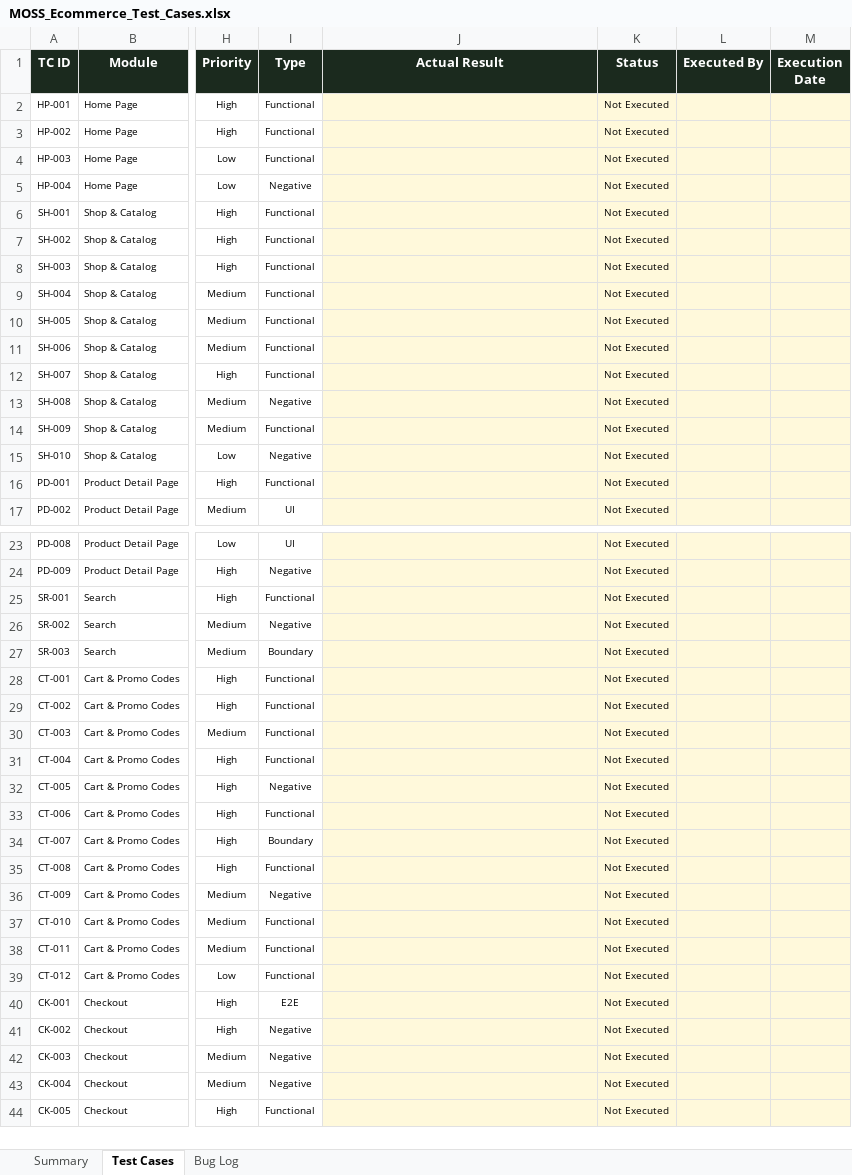
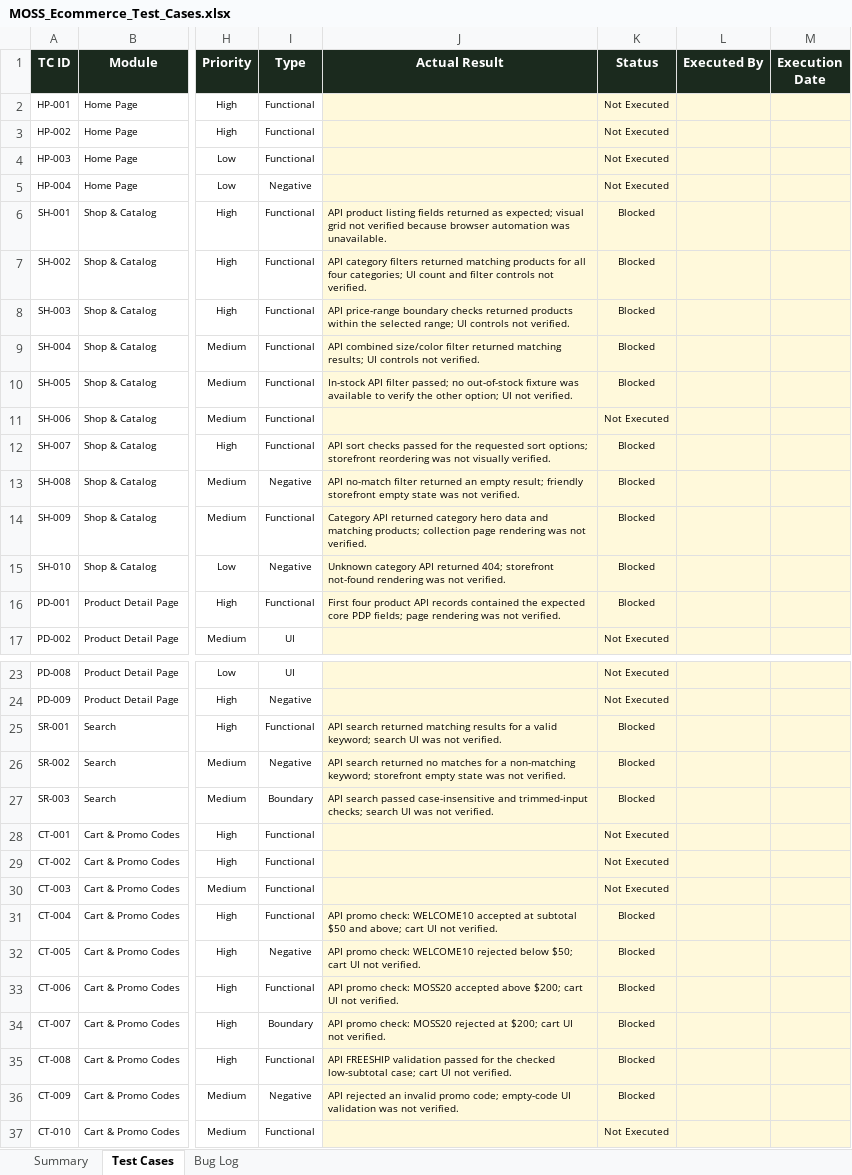
Before and after one commit to Abid4438/E-comm-Website, an Excel workbook: doc/MOSS_Ecommerce_Test_Cases.xlsx, sheet Test Cases, drawn as a sheet; only a part is shown, gaps mark what is left out; the shorter side is filled out with more unchanged rows; values as stored, in another font and other column widths than the file's, no borders; conditional formats not drawn; the diff covers the shown part only; the diff names each change by its address in the sheet, - before the commit and + after, or states it on an @@ line.

```diff
--- a/doc/MOSS_Ecommerce_Test_Cases.xlsx (sheet Test Cases)
+++ b/doc/MOSS_Ecommerce_Test_Cases.xlsx (sheet Test Cases)
-J6 (Actual Result): (empty)
+J6 (Actual Result): API product listing fields returned as expected; visual grid not verified because browser automation was unavailable.
-K6:K10 (Status): Not Executed
+K6:K10 (Status): Blocked
-J7 (Actual Result): (empty)
+J7 (Actual Result): API category filters returned matching products for all four categories; UI count and filter controls not verified.
-J8 (Actual Result): (empty)
+J8 (Actual Result): API price-range boundary checks returned products within the selected range; UI controls not verified.
-J9 (Actual Result): (empty)
+J9 (Actual Result): API combined size/color filter returned matching results; UI controls not verified.
-J10 (Actual Result): (empty)
+J10 (Actual Result): In-stock API filter passed; no out-of-stock fixture was available to verify the other option; UI not verified.
-J12 (Actual Result): (empty)
+J12 (Actual Result): API sort checks passed for the requested sort options; storefront reordering was not visually verified.
-K12:K16 (Status): Not Executed
+K12:K16 (Status): Blocked
-J13 (Actual Result): (empty)
+J13 (Actual Result): API no-match filter returned an empty result; friendly storefront empty state was not verified.
-J14 (Actual Result): (empty)
+J14 (Actual Result): Category API returned category hero data and matching products; collection page rendering was not verified.
-J15 (Actual Result): (empty)
+J15 (Actual Result): Unknown category API returned 404; storefront not-found rendering was not verified.
-J16 (Actual Result): (empty)
+J16 (Actual Result): First four product API records contained the expected core PDP fields; page rendering was not verified.
-J25 (Actual Result): (empty)
+J25 (Actual Result): API search returned matching results for a valid keyword; search UI was not verified.
-K25:K27 (Status): Not Executed
+K25:K27 (Status): Blocked
-J26 (Actual Result): (empty)
+J26 (Actual Result): API search returned no matches for a non-matching keyword; storefront empty state was not verified.
-J27 (Actual Result): (empty)
+J27 (Actual Result): API search passed case-insensitive and trimmed-input checks; search UI was not verified.
-J31 (Actual Result): (empty)
+J31 (Actual Result): API promo check: WELCOME10 accepted at subtotal $50 and above; cart UI not verified.
-K31:K36 (Status): Not Executed
+K31:K36 (Status): Blocked
-J32 (Actual Result): (empty)
+J32 (Actual Result): API promo check: WELCOME10 rejected below $50; cart UI not verified.
-J33 (Actual Result): (empty)
+J33 (Actual Result): API promo check: MOSS20 accepted above $200; cart UI not verified.
-J34 (Actual Result): (empty)
+J34 (Actual Result): API promo check: MOSS20 rejected at $200; cart UI not verified.
-J35 (Actual Result): (empty)
+J35 (Actual Result): API FREESHIP validation passed for the checked low-subtotal case; cart UI not verified.
-J36 (Actual Result): (empty)
+J36 (Actual Result): API rejected an invalid promo code; empty-code UI validation was not verified.
```
Also changed, not shown: 6 edited cells elsewhere in this sheet, sheet Summary, 21 other files.
